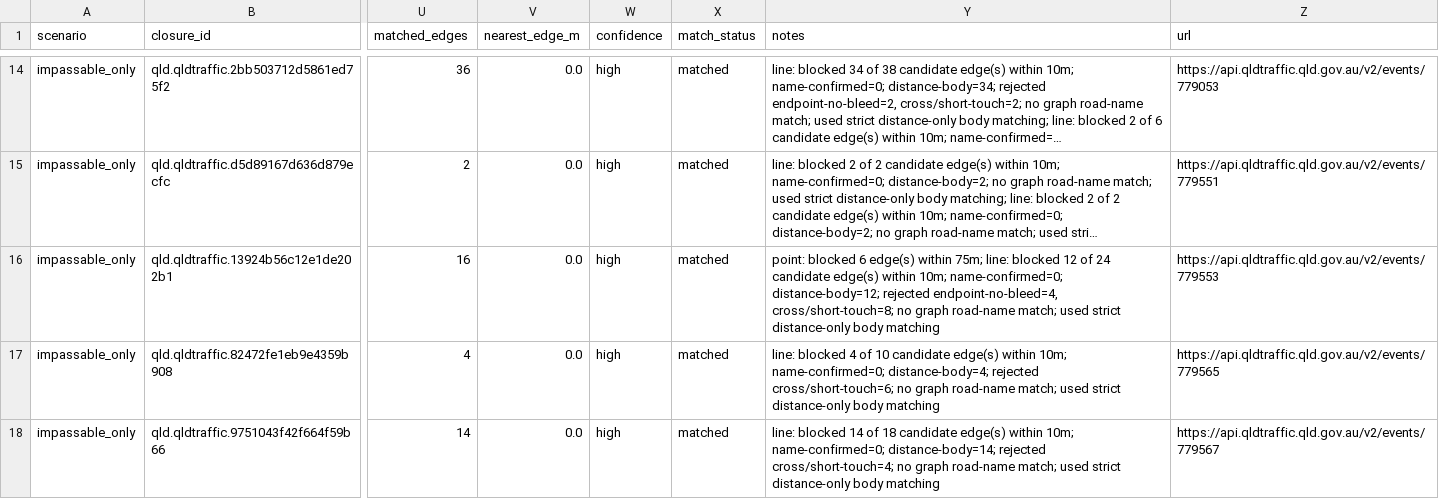
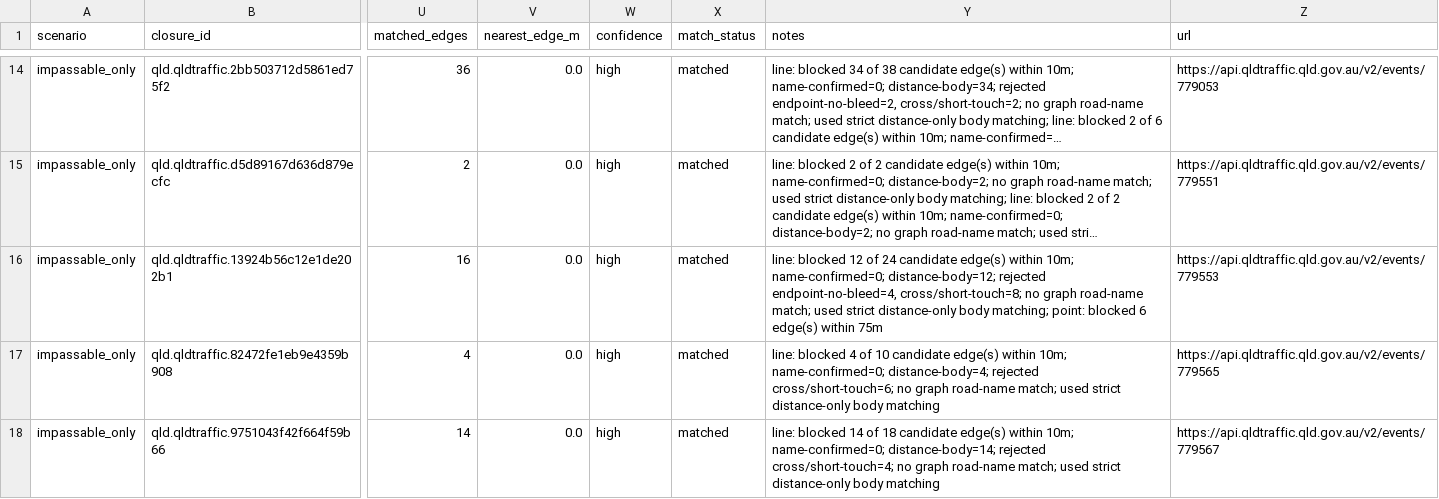
Before and after one commit to gowlettluke/qld_only_isolation, a CSV file: out_isolation_current/closure_match_report_qld.csv, drawn as a sheet; only a part is shown, gaps mark what is left out; long unchanged cells end in …; the diff covers the shown part only; the diff names each change by its address in the sheet, - before the commit and + after, or states it on an @@ line.

```diff
--- a/out_isolation_current/closure_match_report_qld.csv
+++ b/out_isolation_current/closure_match_report_qld.csv
-Y16 (notes): point: blocked 6 edge(s) within 75m; line: blocked 12 of 24 candidate edge(s) within 10m; name-confirmed=0; distance-body=12; rejected endpoint-no-bleed=4, cross/short-touch=8; no graph road-name match; used strict distance-only body matching
+Y16 (notes): line: blocked 12 of 24 candidate edge(s) within 10m; name-confirmed=0; distance-body=12; rejected endpoint-no-bleed=4, cross/short-touch=8; no graph road-name match; used strict distance-only body matching; point: blocked 6 edge(s) within 75m
```
Also changed, not shown: 22 edited cells elsewhere in this file, 4 other files.
